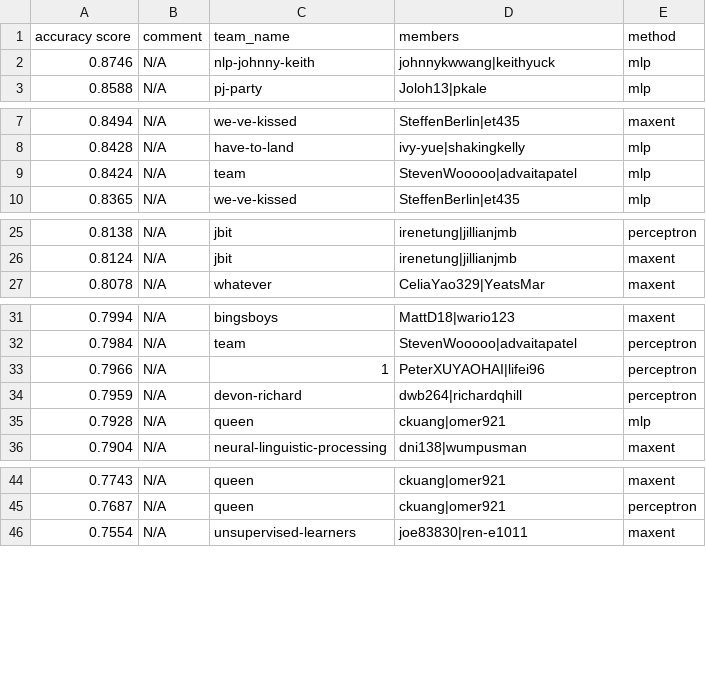
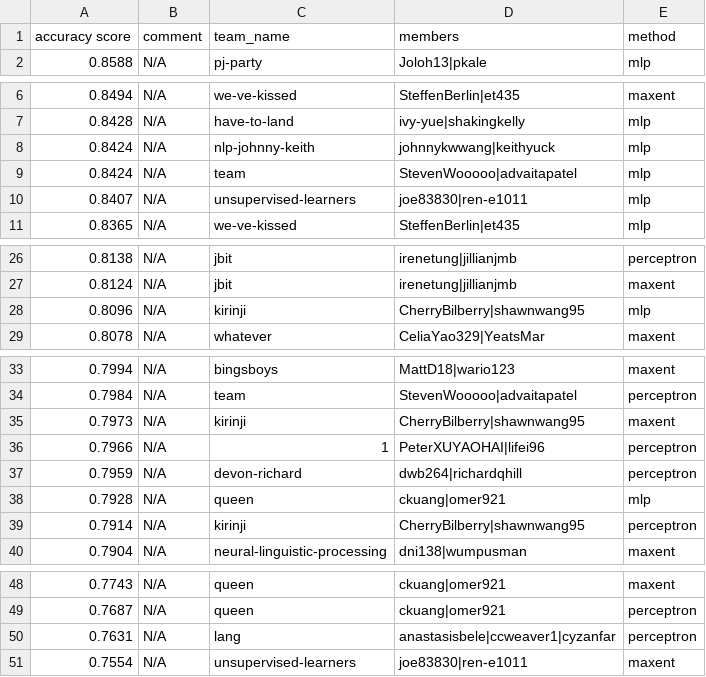
Before and after one commit to irenetung/assignment1, a CSV file: leaderboard/leaderboard_propername.csv, drawn as a sheet; only a part is shown, gaps mark what is left out; removed rows and columns are numbered as before the commit, all else as after; the diff covers the shown part only; the diff names each change by its address in the sheet, - before the commit and + after, or states it on an @@ line.

```diff
--- a/leaderboard/leaderboard_propername.csv
+++ b/leaderboard/leaderboard_propername.csv
-row 2: 0.8746 | N/A | nlp-johnny-keith | johnnykwwang|keithyuck | mlp
+row 8: 0.8424 | N/A | nlp-johnny-keith | johnnykwwang|keithyuck | mlp
+row 10: 0.8407 | N/A | unsupervised-learners | joe83830|ren-e1011 | mlp
+row 28: 0.8096 | N/A | kirinji | CherryBilberry|shawnwang95 | mlp
+row 35: 0.7973 | N/A | kirinji | CherryBilberry|shawnwang95 | maxent
+row 39: 0.7914 | N/A | kirinji | CherryBilberry|shawnwang95 | perceptron
+row 50: 0.7631 | N/A | lang | anastasisbele|ccweaver1|cyzanfar | perceptron
```
Also changed, not shown: 4 added rows, 9 removed rows and 6 edited cells elsewhere in this file.
